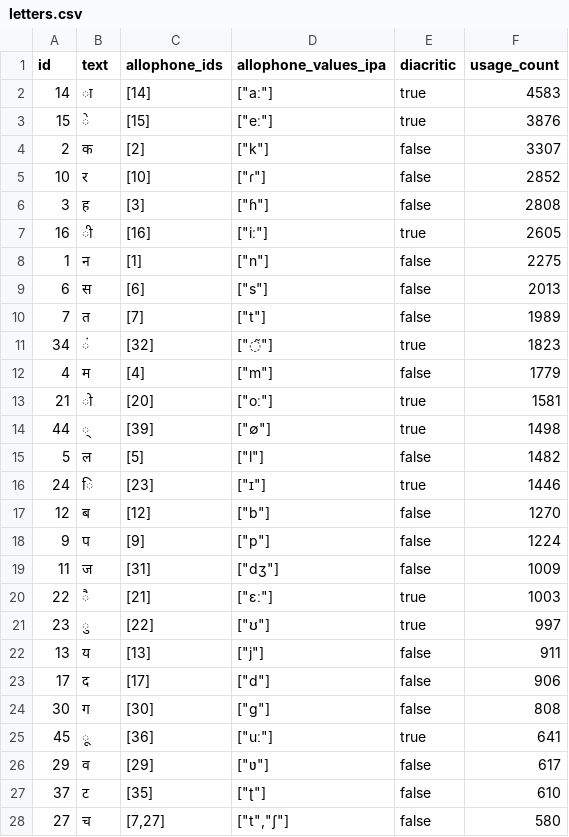
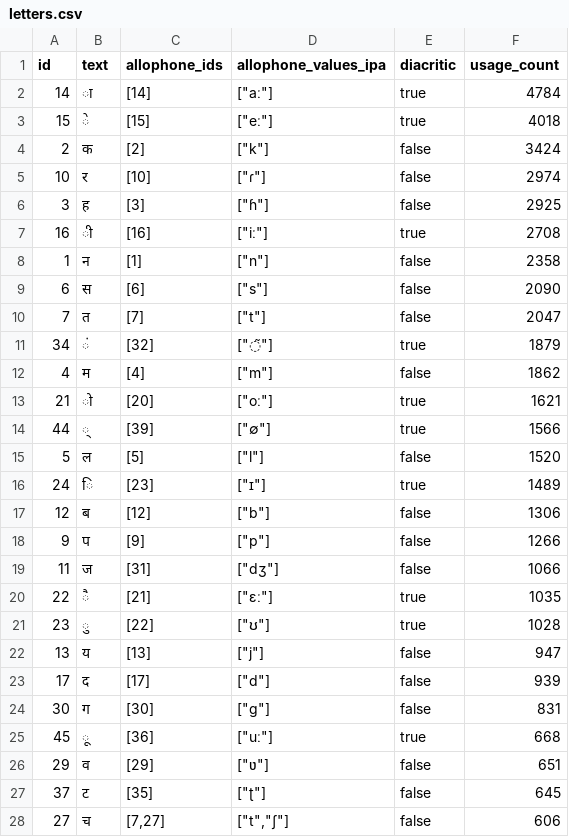
Before and after one commit to elimu-ai/webapp, a CSV file: src/main/resources/db/content_TEST/hin/letters.csv, drawn as a sheet; only a part is shown; the diff covers the shown part only.

```diff
--- a/src/main/resources/db/content_TEST/hin/letters.csv
+++ b/src/main/resources/db/content_TEST/hin/letters.csv
@@ -1,28 +1,28 @@
 id,text,allophone_ids,allophone_values_ipa,diacritic,usage_count
-14,ा,[14],"[""aː""]",true,4583
-15,े,[15],"[""eː""]",true,3876
-2,क,[2],"[""k""]",false,3307
-10,र,[10],"[""ɾ""]",false,2852
-3,ह,[3],"[""ɦ""]",false,2808
-16,ी,[16],"[""iː""]",true,2605
-1,न,[1],"[""n""]",false,2275
-6,स,[6],"[""s""]",false,2013
-7,त,[7],"[""t""]",false,1989
-34,ं,[32],"[""◌̃""]",true,1823
-4,म,[4],"[""m""]",false,1779
-21,ो,[20],"[""oː""]",true,1581
-44,्,[39],"[""∅""]",true,1498
-5,ल,[5],"[""l""]",false,1482
-24,ि,[23],"[""ɪ""]",true,1446
-12,ब,[12],"[""b""]",false,1270
-9,प,[9],"[""p""]",false,1224
-11,ज,[31],"[""dʒ""]",false,1009
-22,ै,[21],"[""ɛː""]",true,1003
-23,ु,[22],"[""ʊ""]",true,997
-13,य,[13],"[""j""]",false,911
-17,द,[17],"[""d""]",false,906
-30,ग,[30],"[""g""]",false,808
-45,ू,[36],"[""uː""]",true,641
-29,व,[29],"[""ʋ""]",false,617
-37,ट,[35],"[""ʈ""]",false,610
-27,च,"[7,27]","[""t"",""ʃ""]",false,580
+14,ा,[14],"[""aː""]",true,4784
+15,े,[15],"[""eː""]",true,4018
+2,क,[2],"[""k""]",false,3424
+10,र,[10],"[""ɾ""]",false,2974
+3,ह,[3],"[""ɦ""]",false,2925
+16,ी,[16],"[""iː""]",true,2708
+1,न,[1],"[""n""]",false,2358
+6,स,[6],"[""s""]",false,2090
+7,त,[7],"[""t""]",false,2047
+34,ं,[32],"[""◌̃""]",true,1879
+4,म,[4],"[""m""]",false,1862
+21,ो,[20],"[""oː""]",true,1621
+44,्,[39],"[""∅""]",true,1566
+5,ल,[5],"[""l""]",false,1520
+24,ि,[23],"[""ɪ""]",true,1489
+12,ब,[12],"[""b""]",false,1306
+9,प,[9],"[""p""]",false,1266
+11,ज,[31],"[""dʒ""]",false,1066
+22,ै,[21],"[""ɛː""]",true,1035
+23,ु,[22],"[""ʊ""]",true,1028
+13,य,[13],"[""j""]",false,947
+17,द,[17],"[""d""]",false,939
+30,ग,[30],"[""g""]",false,831
+45,ू,[36],"[""uː""]",true,668
+29,व,[29],"[""ʋ""]",false,651
+37,ट,[35],"[""ʈ""]",false,645
+27,च,"[7,27]","[""t"",""ʃ""]",false,606
```
Also changed, not shown: 6 added rows, 6 removed rows and 20 edited cells elsewhere in this file, src/main/resources/db/content_TEST/hin/allophones.csv, src/main/resources/db/content_TEST/hin/emojis.csv, 2 other files.
